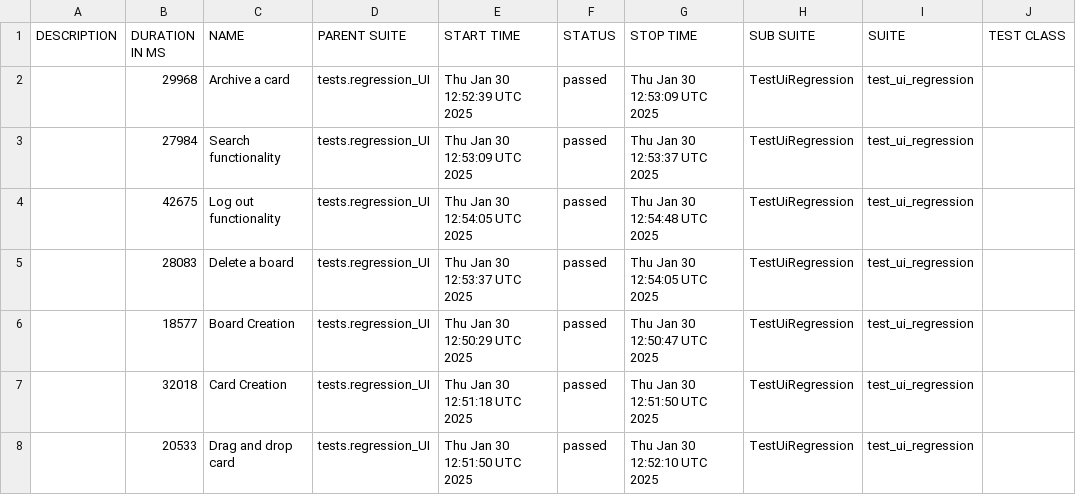
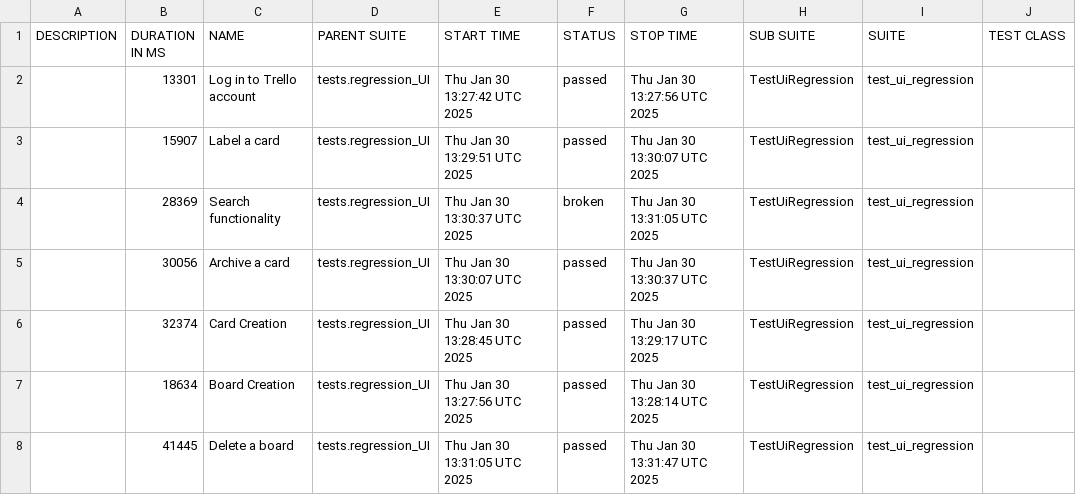
Before and after one commit to vkqapro/pythonPlaywright, a CSV file: data/suites.csv, drawn as a sheet; only a part is shown; the diff covers the shown part only; the diff names each change by its address in the sheet, - before the commit and + after, or states it on an @@ line.

```diff
--- a/data/suites.csv
+++ b/data/suites.csv
-B2 (DURATION IN MS): 29968
+B2 (DURATION IN MS): 13301
-C2 (NAME): Archive a card
+C2 (NAME): Log in to Trello account
-E2 (START TIME): Thu Jan 30 12:52:39 UTC 2025
+E2 (START TIME): Thu Jan 30 13:27:42 UTC 2025
-G2 (STOP TIME): Thu Jan 30 12:53:09 UTC 2025
+G2 (STOP TIME): Thu Jan 30 13:27:56 UTC 2025
-B3 (DURATION IN MS): 27984
+B3 (DURATION IN MS): 15907
-C3 (NAME): Search functionality
+C3 (NAME): Label a card
-E3 (START TIME): Thu Jan 30 12:53:09 UTC 2025
+E3 (START TIME): Thu Jan 30 13:29:51 UTC 2025
-G3 (STOP TIME): Thu Jan 30 12:53:37 UTC 2025
+G3 (STOP TIME): Thu Jan 30 13:30:07 UTC 2025
-B4 (DURATION IN MS): 42675
+B4 (DURATION IN MS): 28369
-C4 (NAME): Log out functionality
+C4 (NAME): Search functionality
-E4 (START TIME): Thu Jan 30 12:54:05 UTC 2025
+E4 (START TIME): Thu Jan 30 13:30:37 UTC 2025
-F4 (STATUS): passed
+F4 (STATUS): broken
-G4 (STOP TIME): Thu Jan 30 12:54:48 UTC 2025
+G4 (STOP TIME): Thu Jan 30 13:31:05 UTC 2025
-B5 (DURATION IN MS): 28083
+B5 (DURATION IN MS): 30056
-C5 (NAME): Delete a board
+C5 (NAME): Archive a card
-E5 (START TIME): Thu Jan 30 12:53:37 UTC 2025
+E5 (START TIME): Thu Jan 30 13:30:07 UTC 2025
-G5 (STOP TIME): Thu Jan 30 12:54:05 UTC 2025
+G5 (STOP TIME): Thu Jan 30 13:30:37 UTC 2025
-B6 (DURATION IN MS): 18577
+B6 (DURATION IN MS): 32374
-C6 (NAME): Board Creation
+C6 (NAME): Card Creation
-E6 (START TIME): Thu Jan 30 12:50:29 UTC 2025
+E6 (START TIME): Thu Jan 30 13:28:45 UTC 2025
-G6 (STOP TIME): Thu Jan 30 12:50:47 UTC 2025
+G6 (STOP TIME): Thu Jan 30 13:29:17 UTC 2025
-B7 (DURATION IN MS): 32018
+B7 (DURATION IN MS): 18634
-C7 (NAME): Card Creation
+C7 (NAME): Board Creation
-E7 (START TIME): Thu Jan 30 12:51:18 UTC 2025
+E7 (START TIME): Thu Jan 30 13:27:56 UTC 2025
-G7 (STOP TIME): Thu Jan 30 12:51:50 UTC 2025
+G7 (STOP TIME): Thu Jan 30 13:28:14 UTC 2025
-B8 (DURATION IN MS): 20533
+B8 (DURATION IN MS): 41445
-C8 (NAME): Drag and drop card
+C8 (NAME): Delete a board
-E8 (START TIME): Thu Jan 30 12:51:50 UTC 2025
+E8 (START TIME): Thu Jan 30 13:31:05 UTC 2025
-G8 (STOP TIME): Thu Jan 30 12:52:10 UTC 2025
+G8 (STOP TIME): Thu Jan 30 13:31:47 UTC 2025
```
Also changed, not shown: 12 edited cells elsewhere in this file, 56 other files.
